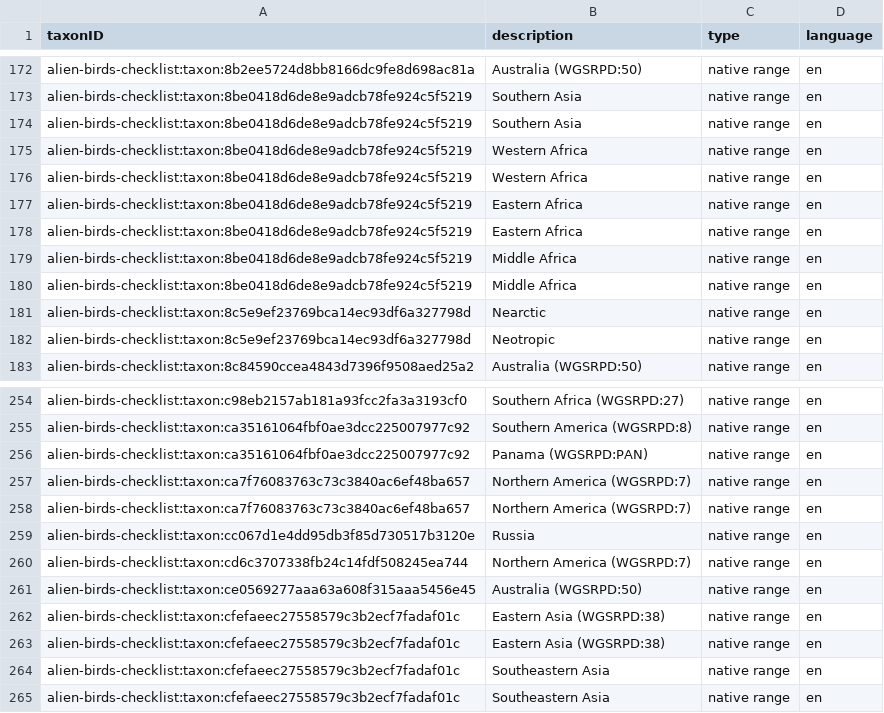
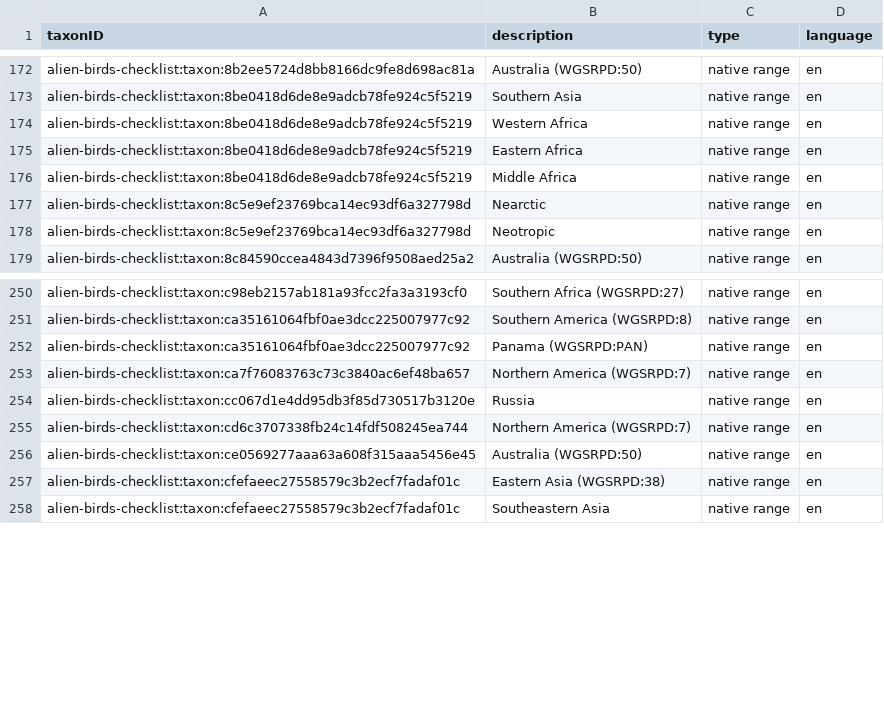
Before and after one commit to trias-project/alien-birds-checklist, a CSV file: data/processed/description.csv, drawn as a sheet; only a part is shown, gaps mark what is left out.

Commit message:
remove duplicates and simplify code for description

```diff
--- a/data/processed/description.csv
+++ b/data/processed/description.csv
@@ -173,8 +173,4 @@ alien-birds-checklist:taxon:8b2ee5724d8bb8166dc9fe8d698ac81a,Australia (WGSRPD:5
 alien-birds-checklist:taxon:8be0418d6de8e9adcb78fe924c5f5219,Southern Asia,native range,en
-alien-birds-checklist:taxon:8be0418d6de8e9adcb78fe924c5f5219,Southern Asia,native range,en
-alien-birds-checklist:taxon:8be0418d6de8e9adcb78fe924c5f5219,Western Africa,native range,en
 alien-birds-checklist:taxon:8be0418d6de8e9adcb78fe924c5f5219,Western Africa,native range,en
 alien-birds-checklist:taxon:8be0418d6de8e9adcb78fe924c5f5219,Eastern Africa,native range,en
-alien-birds-checklist:taxon:8be0418d6de8e9adcb78fe924c5f5219,Eastern Africa,native range,en
-alien-birds-checklist:taxon:8be0418d6de8e9adcb78fe924c5f5219,Middle Africa,native range,en
 alien-birds-checklist:taxon:8be0418d6de8e9adcb78fe924c5f5219,Middle Africa,native range,en
@@ -257,3 +253,2 @@ alien-birds-checklist:taxon:ca35161064fbf0ae3dcc225007977c92,Panama (WGSRPD:PAN)
 alien-birds-checklist:taxon:ca7f76083763c73c3840ac6ef48ba657,Northern America (WGSRPD:7),native range,en
-alien-birds-checklist:taxon:ca7f76083763c73c3840ac6ef48ba657,Northern America (WGSRPD:7),native range,en
 alien-birds-checklist:taxon:cc067d1e4dd95db3f85d730517b3120e,Russia,native range,en
@@ -262,4 +257,2 @@ alien-birds-checklist:taxon:ce0569277aaa63a608f315aaa5456e45,Australia (WGSRPD:5
 alien-birds-checklist:taxon:cfefaeec27558579c3b2ecf7fadaf01c,Eastern Asia (WGSRPD:38),native range,en
-alien-birds-checklist:taxon:cfefaeec27558579c3b2ecf7fadaf01c,Eastern Asia (WGSRPD:38),native range,en
-alien-birds-checklist:taxon:cfefaeec27558579c3b2ecf7fadaf01c,Southeastern Asia,native range,en
 alien-birds-checklist:taxon:cfefaeec27558579c3b2ecf7fadaf01c,Southeastern Asia,native range,en
```
Also changed, not shown: 1 other file.
